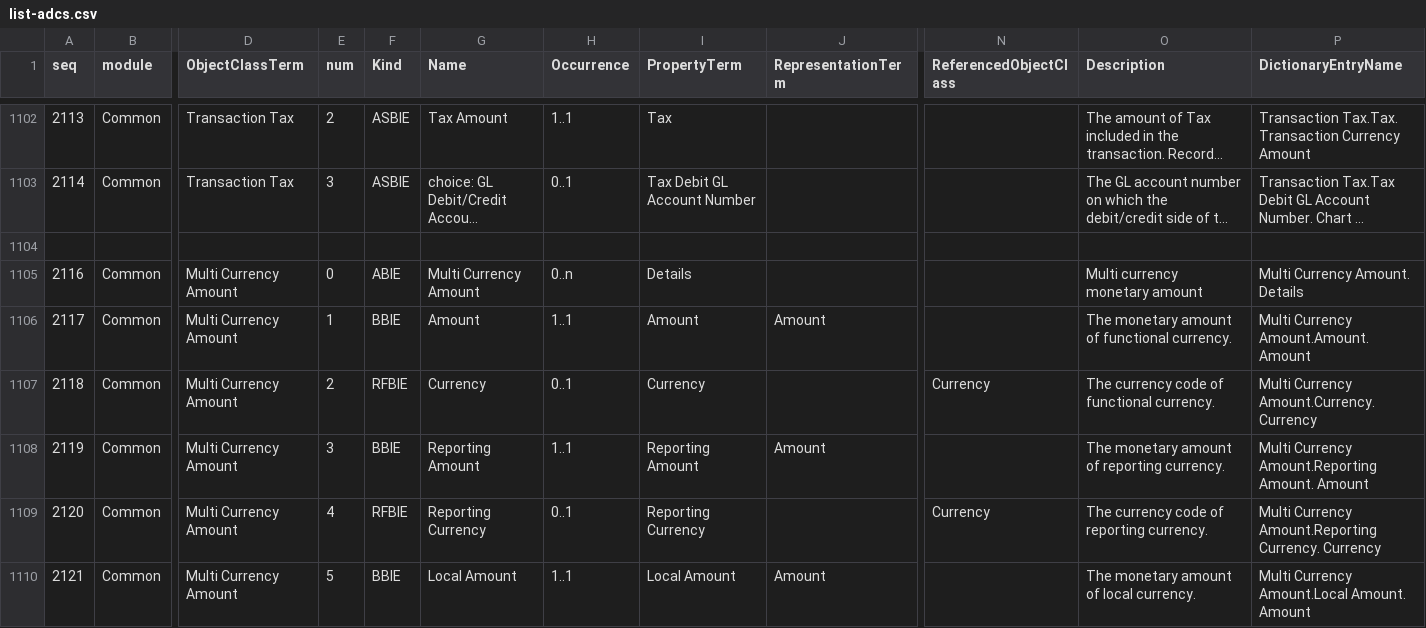
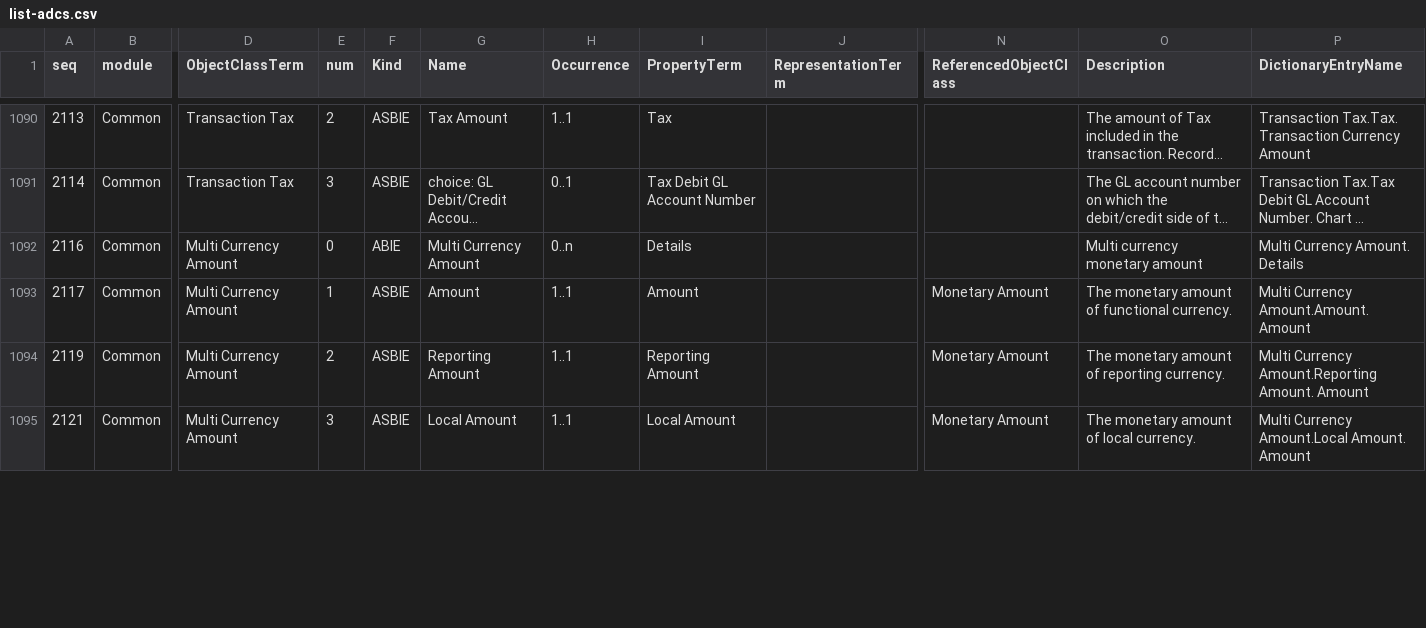
Before and after one commit to pontsoleil/Standard_Formats, a CSV file: data/adcs/list-adcs.csv, drawn as a sheet; only a part is shown, gaps mark what is left out; long unchanged cells end in …; removed rows and columns are numbered as before the commit, all else as after; rows hold the shown columns only; the diff covers the shown part only; the diff names each change by its address in the sheet, - before the commit and + after, or states it on an @@ line.

Commit message:
Update list-adcs.csv

```diff
--- a/data/adcs/list-adcs.csv
+++ b/data/adcs/list-adcs.csv
-row 1104: (empty)
-F1093 (Kind): BBIE
+F1093 (Kind): ASBIE
-J1093 (RepresentationTerm): Amount
+J1093 (RepresentationTerm): (empty)
-N1093 (ReferencedObjectClass): (empty)
+N1093 (ReferencedObjectClass): Monetary Amount
-row 1107: 2118 | Common | Multi Currency Amount | 2 | RFBIE | Currency | 0..1 | Currency |  | Currency | The currency code of functional currency. | Multi Currency Amount.Currency. Currency
-E1094 (num): 3
+E1094 (num): 2
-F1094 (Kind): BBIE
+F1094 (Kind): ASBIE
-J1094 (RepresentationTerm): Amount
+J1094 (RepresentationTerm): (empty)
-N1094 (ReferencedObjectClass): (empty)
+N1094 (ReferencedObjectClass): Monetary Amount
-row 1109: 2120 | Common | Multi Currency Amount | 4 | RFBIE | Reporting Currency | 0..1 | Reporting Currency |  | Currency | The currency code of reporting currency. | Multi Currency Amount.Reporting Currency. Currency
-E1095 (num): 5
+E1095 (num): 3
-F1095 (Kind): BBIE
+F1095 (Kind): ASBIE
-J1095 (RepresentationTerm): Amount
+J1095 (RepresentationTerm): (empty)
-N1095 (ReferencedObjectClass): (empty)
+N1095 (ReferencedObjectClass): Monetary Amount
```
Also changed, not shown: 3 added rows, 14 removed rows and 7 edited cells elsewhere in this file.
